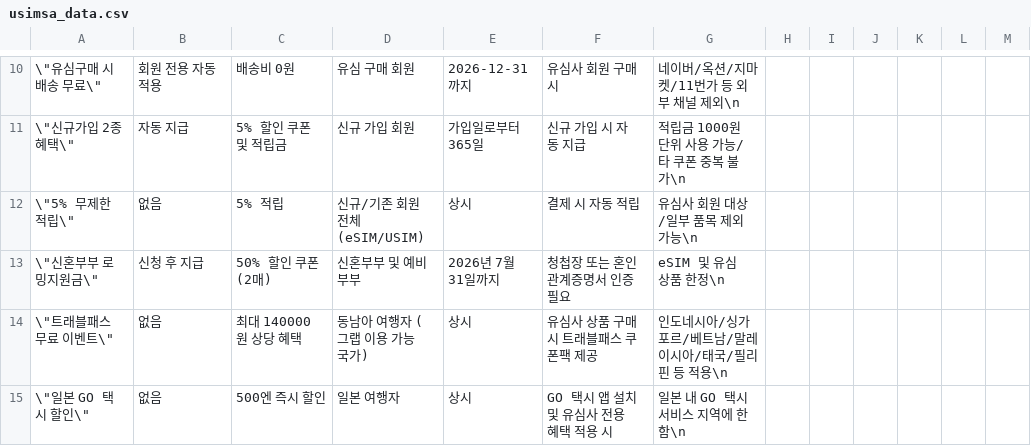
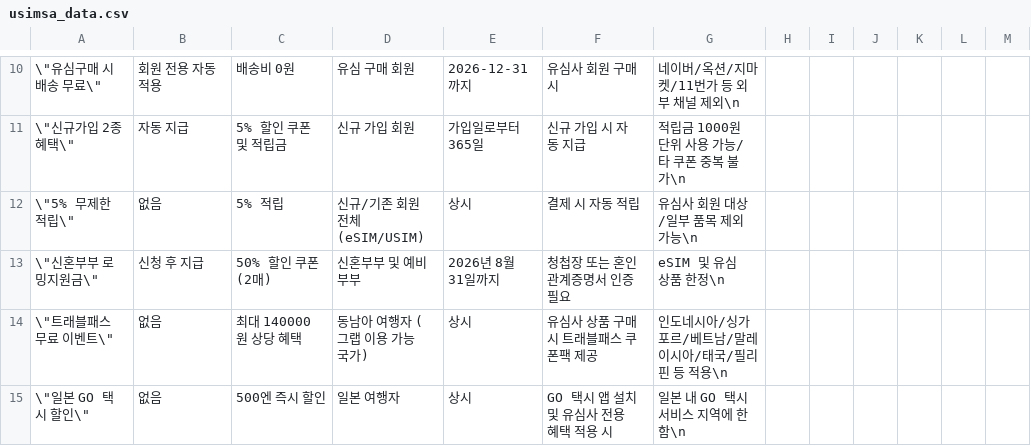
Before and after one commit to clawbabe/solarsolar, a CSV file: usimsa/usimsa_data.csv, drawn as a sheet; only a part is shown, gaps mark what is left out.

```diff
--- a/usimsa/usimsa_data.csv
+++ b/usimsa/usimsa_data.csv
@@ -12,3 +12,3 @@
 \"5% 무제한 적립\",없음,5% 적립,신규/기존 회원 전체 (eSIM/USIM),상시,결제 시 자동 적립,유심사 회원 대상/일부 품목 제외 가능\n
-\"신혼부부 로밍지원금\",신청 후 지급,50% 할인 쿠폰 (2매),신혼부부 및 예비부부,2026년 7월 31일까지,청첩장 또는 혼인관계증명서 인증 필요,eSIM 및 유심 상품 한정\n
+\"신혼부부 로밍지원금\",신청 후 지급,50% 할인 쿠폰 (2매),신혼부부 및 예비부부,2026년 8월 31일까지,청첩장 또는 혼인관계증명서 인증 필요,eSIM 및 유심 상품 한정\n
 \"트래블패스 무료 이벤트\",없음,최대 140000원 상당 혜택,동남아 여행자 (그랩 이용 가능 국가),상시,유심사 상품 구매 시 트래블패스 쿠폰팩 제공,인도네시아/싱가포르/베트남/말레이시아/태국/필리핀 등 적용\n
```
Also changed, not shown: dfs/duty_free_discounts.csv, tripcom/trip_discounts.csv, 38 other files.
